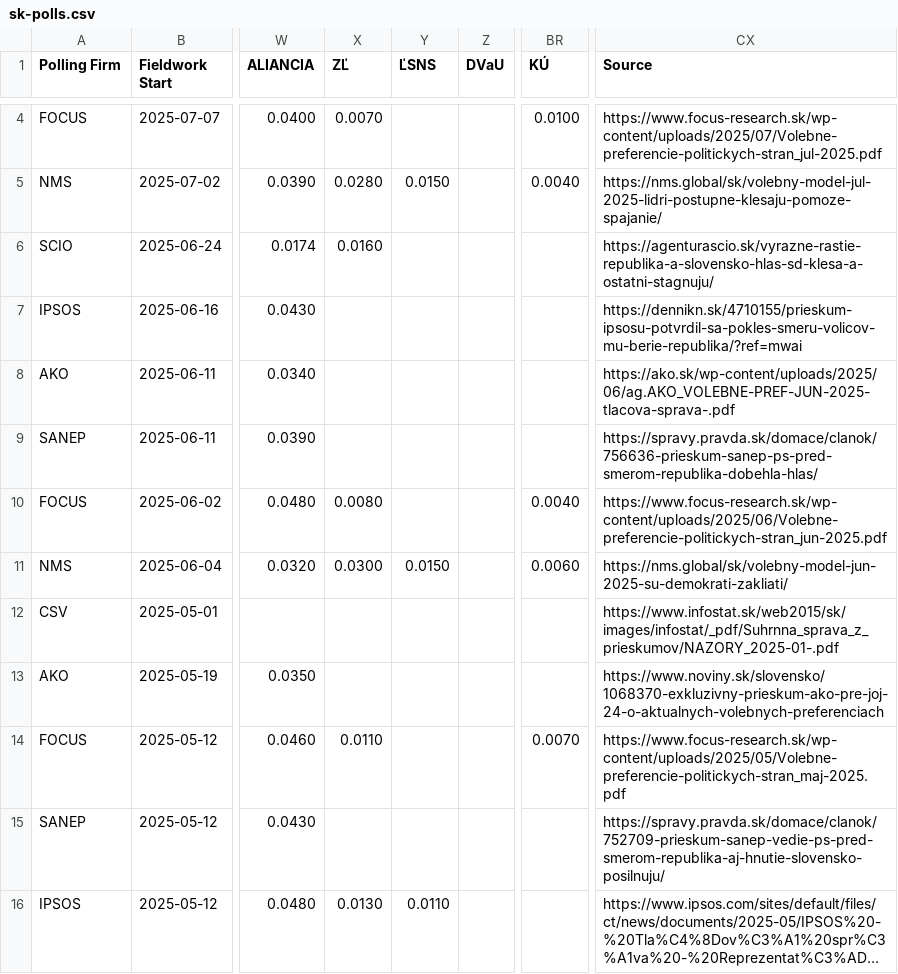
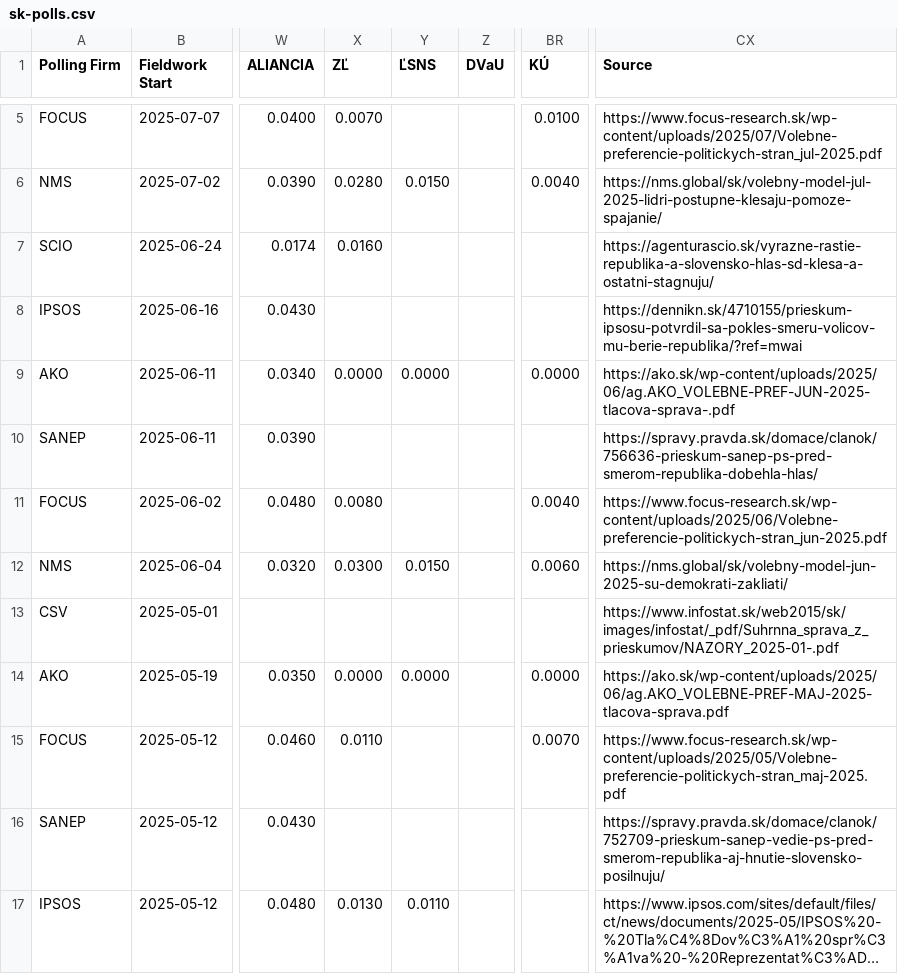
Before and after one commit to acernek/acernek.github.io, a CSV file: sk-polls/data/sk-polls.csv, drawn as a sheet; only a part is shown, gaps mark what is left out; long unchanged cells end in …; addresses are those after the commit; the diff covers the shown part only; the diff names each change by its address in the sheet, - before the commit and + after, or states it on an @@ line.

```diff
--- a/sk-polls/data/sk-polls.csv
+++ b/sk-polls/data/sk-polls.csv
-X9 (ZĽ): (empty)
+X9 (ZĽ): 0.0000
-Y9 (ĽSNS): (empty)
+Y9 (ĽSNS): 0.0000
-BR9 (KÚ): (empty)
+BR9 (KÚ): 0.0000
-X14 (ZĽ): (empty)
+X14 (ZĽ): 0.0000
-Y14 (ĽSNS): (empty)
+Y14 (ĽSNS): 0.0000
-BR14 (KÚ): (empty)
+BR14 (KÚ): 0.0000
-CX14 (Source): https://www.noviny.sk/slovensko/1068370-exkluzivny-prieskum-ako-pre-joj-24-o-aktualnych-volebnych-preferenciach
+CX14 (Source): https://ako.sk/wp-content/uploads/2025/06/ag.AKO_VOLEBNE-PREF-MAJ-2025-tlacova-sprava.pdf
```
Also changed, not shown: 1 added row and 15 edited cells elsewhere in this file, sk-polls/data/sk-polls-potential.csv, 2 other files.
